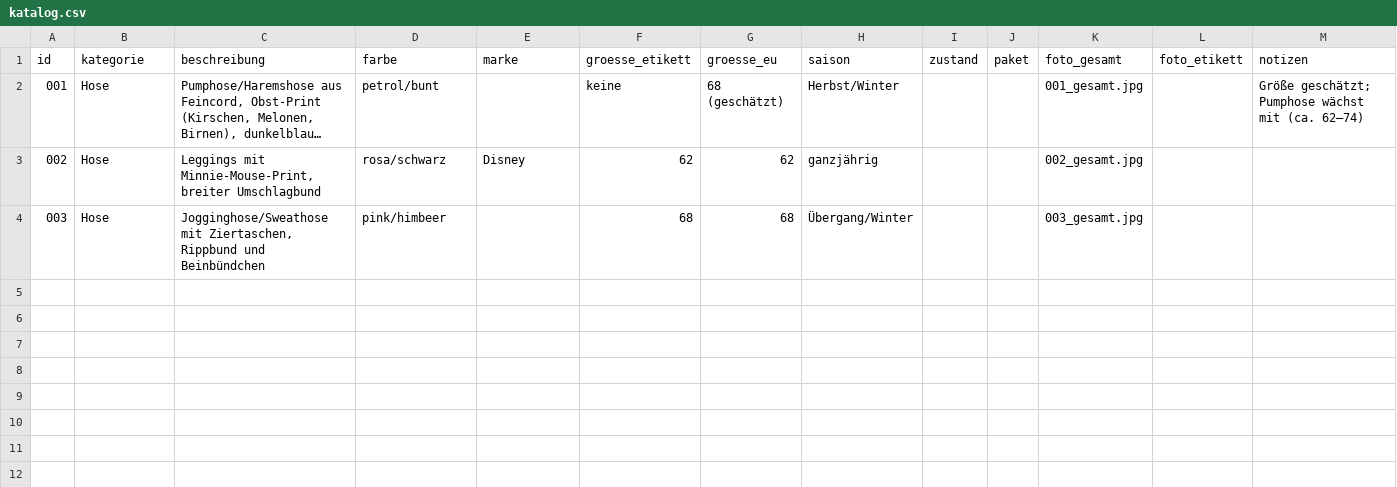
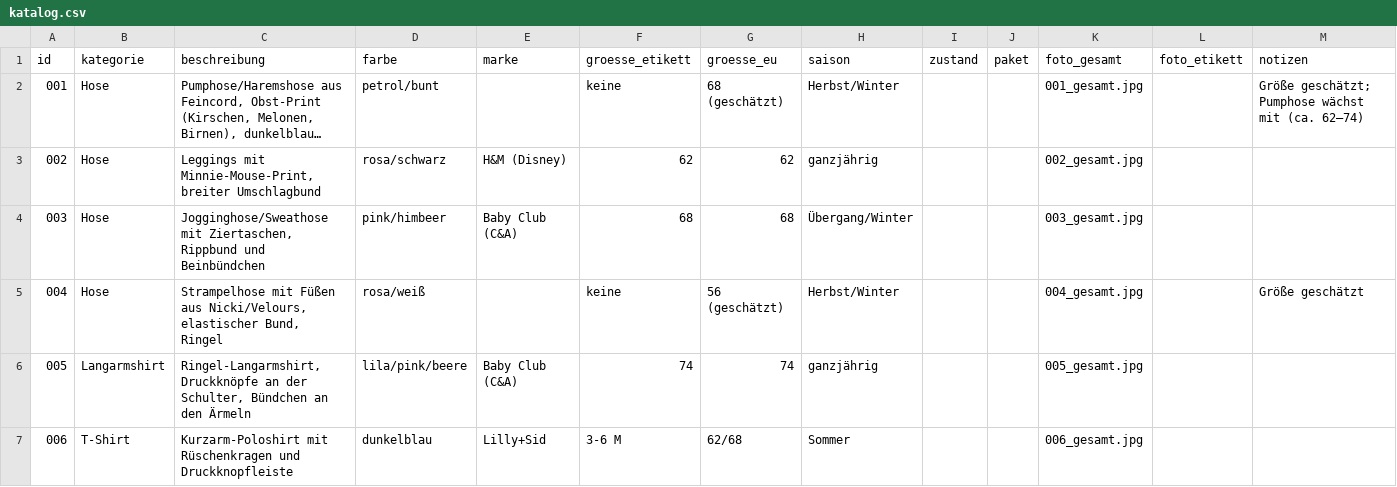
Before and after one commit to polinapi/pipipipip, a CSV file: babyklamotten/katalog.csv, drawn as a sheet; long unchanged cells end in …; the diff names each change by its address in the sheet, - before the commit and + after, or states it on an @@ line.

```diff
--- a/babyklamotten/katalog.csv
+++ b/babyklamotten/katalog.csv
-E3 (marke): Disney
+E3 (marke): H&M (Disney)
-E4 (marke): (empty)
+E4 (marke): Baby Club (C&A)
+row 5: 004 | Hose | Strampelhose mit Füßen aus Nicki/Velours, elastischer Bund, Ringel | rosa/weiß |  | keine | 56 (geschätzt) | Herbst/Winter |  |  | 004_gesamt.jpg |  | Größe geschätzt
+row 6: 005 | Langarmshirt | Ringel-Langarmshirt, Druckknöpfe an der Schulter, Bündchen an den Ärmeln | lila/pink/beere | Baby Club (C&A) | 74 | 74 | ganzjährig |  |  | 005_gesamt.jpg
+row 7: 006 | T-Shirt | Kurzarm-Poloshirt mit Rüschenkragen und Druckknopfleiste | dunkelblau | Lilly+Sid | 3-6 M | 62/68 | Sommer |  |  | 006_gesamt.jpg
```
Also changed, not shown: 3 other files.
